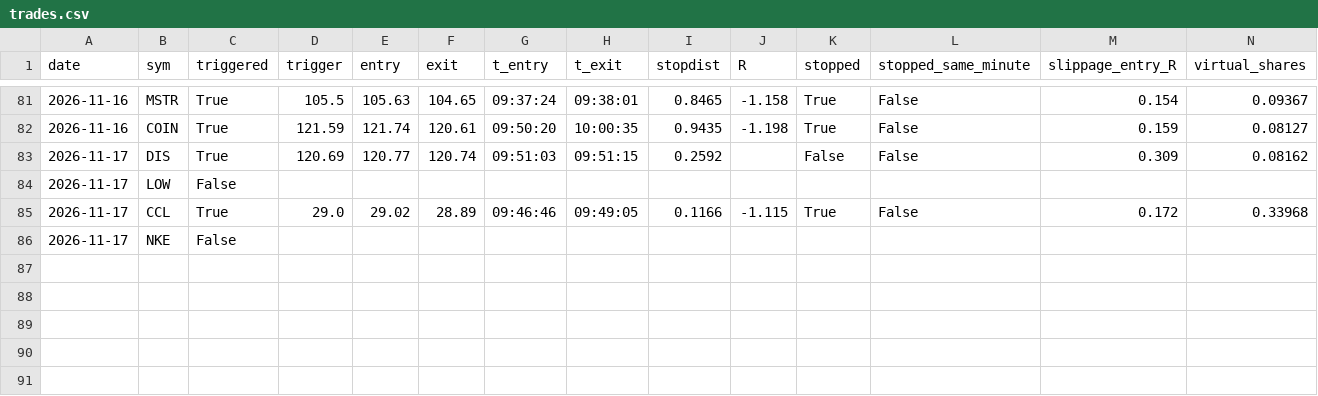
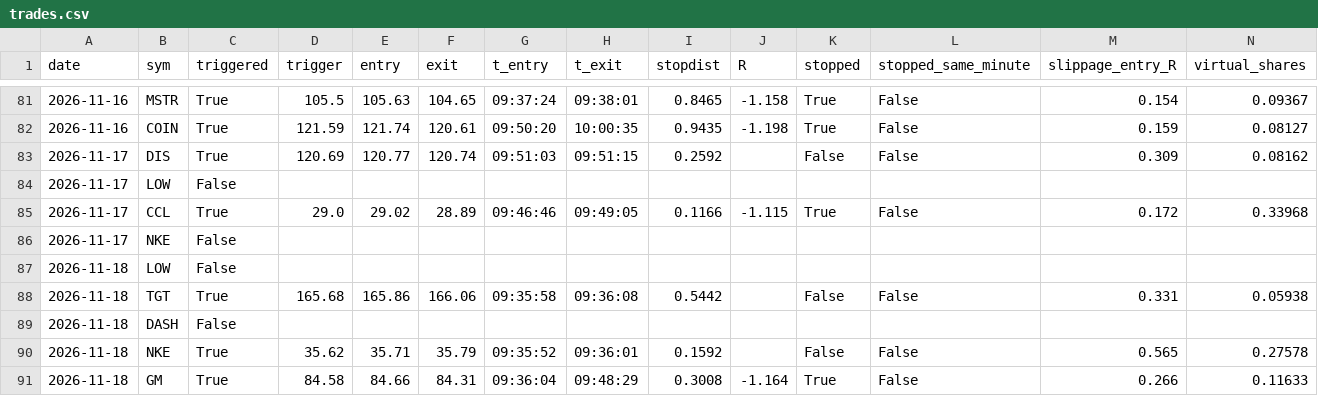
Before and after one commit to laurabbeaini-cmyk/orb-bot, a CSV file: trades.csv, drawn as a sheet; only a part is shown, gaps mark what is left out; rows hold the shown columns only; the diff names each change by its address in the sheet, - before the commit and + after, or states it on an @@ line.

```diff
--- a/trades.csv
+++ b/trades.csv
+row 87: 2026-11-18 | LOW | False
+row 88: 2026-11-18 | TGT | True | 165.68 | 165.86 | 166.06 | 09:35:58 | 09:36:08 | 0.5442 |  | False | False | 0.331 | 0.05938
+row 89: 2026-11-18 | DASH | False
+row 90: 2026-11-18 | NKE | True | 35.62 | 35.71 | 35.79 | 09:35:52 | 09:36:01 | 0.1592 |  | False | False | 0.565 | 0.27578
+row 91: 2026-11-18 | GM | True | 84.58 | 84.66 | 84.31 | 09:36:04 | 09:48:29 | 0.3008 | -1.164 | True | False | 0.266 | 0.11633
```
Also changed, not shown: 3 other files.
